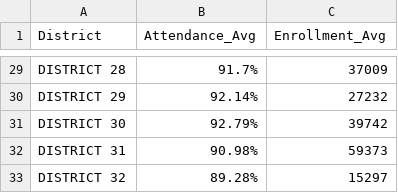
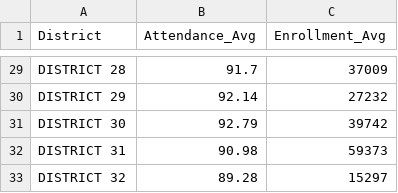
Before and after one commit to clapham13/Data-Visualization, a CSV file: Attendance_and_Enrollment_Statistics_by_District_2010_to_2011.csv, drawn as a sheet; only a part is shown, gaps mark what is left out; the diff covers the shown part only; the diff names each change by its address in the sheet, - before the commit and + after, or states it on an @@ line.

Commit message:
Update Attendance_and_Enrollment_Statistics_by_District_2010_to_2011.csv

```diff
--- a/Attendance_and_Enrollment_Statistics_by_District_2010_to_2011.csv
+++ b/Attendance_and_Enrollment_Statistics_by_District_2010_to_2011.csv
-B29 (Attendance_Avg): 91.7%
+B29 (Attendance_Avg): 91.7
-B30 (Attendance_Avg): 92.14%
+B30 (Attendance_Avg): 92.14
-B31 (Attendance_Avg): 92.79%
+B31 (Attendance_Avg): 92.79
-B32 (Attendance_Avg): 90.98%
+B32 (Attendance_Avg): 90.98
-B33 (Attendance_Avg): 89.28%
+B33 (Attendance_Avg): 89.28
```
Also changed, not shown: 27 edited cells elsewhere in this file.
